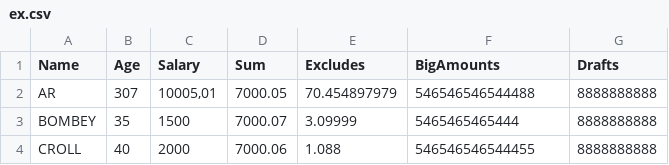
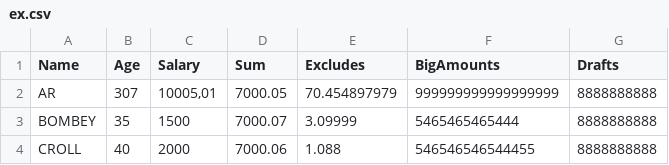
Before and after one commit to dmitrenkoalexandrv/CompareCSV, a CSV file: Example/ex.csv, drawn as a sheet.

Commit message:
Commit 6

```diff
--- a/Example/ex.csv
+++ b/Example/ex.csv
@@ -1,3 +1,3 @@
 Name;Age;Salary;Sum;Excludes;BigAmounts;Drafts
-AR;307;10005,01;7000.05;70.454897979;546546546544488;8888888888
+AR;307;10005,01;7000.05;70.454897979;999999999999999999;8888888888
 BOMBEY;35;1500;7000.07;3.09999;5465465465444;8888888888
```
